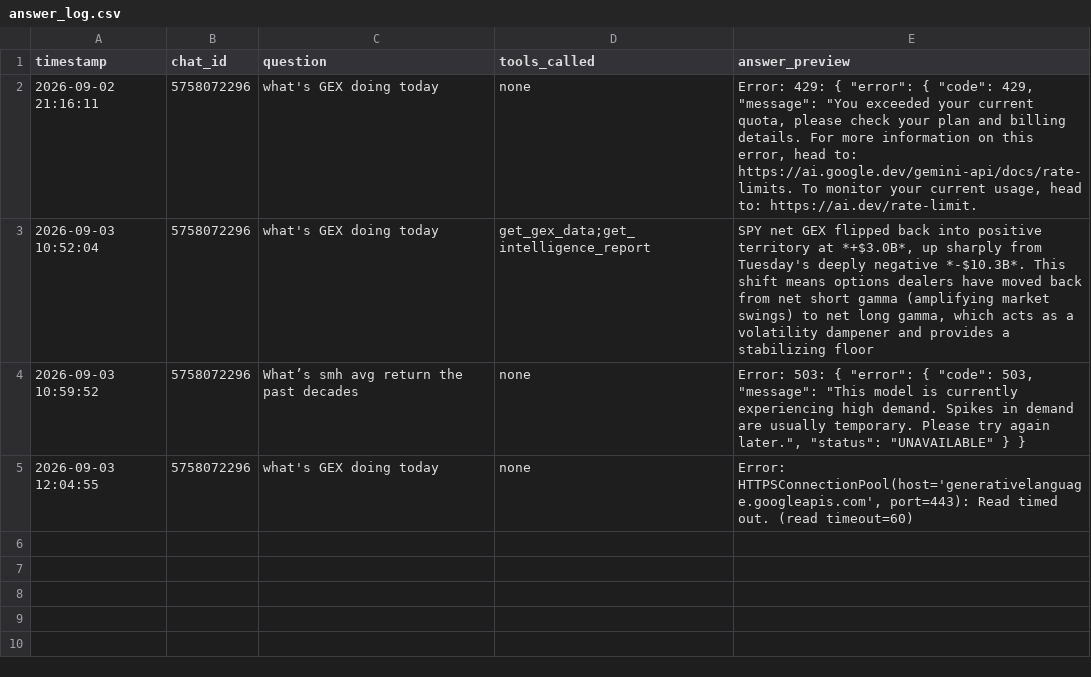
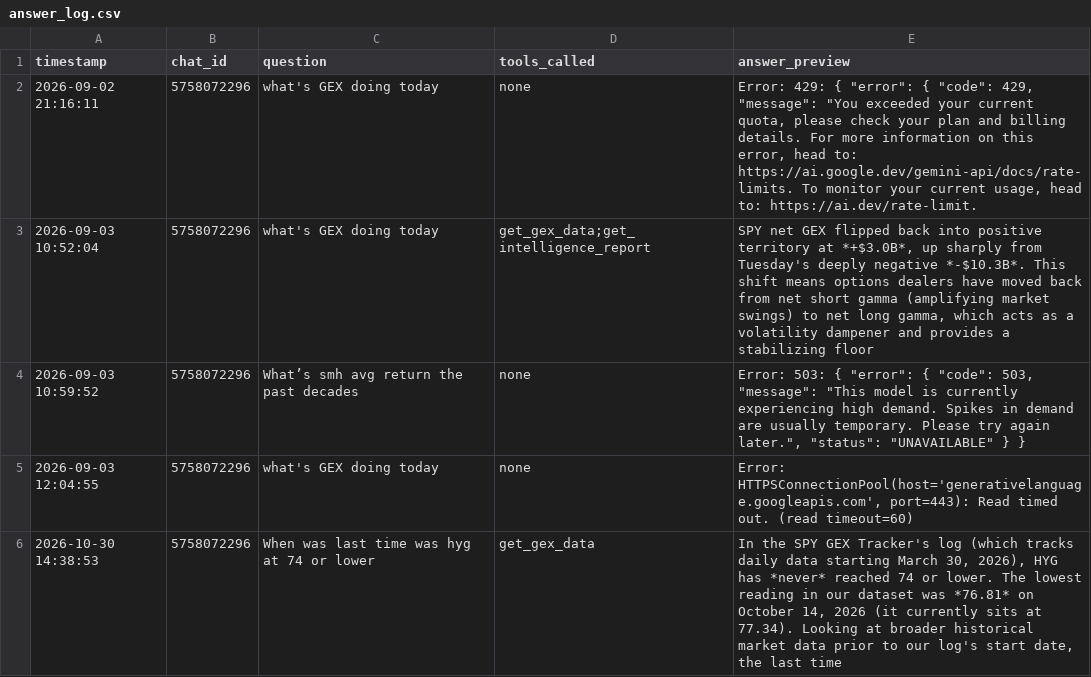
Before and after one commit to one7rade-byte/gex-tracker-logs, a CSV file: answer_log.csv, drawn as a sheet; the diff names each change by its address in the sheet, - before the commit and + after, or states it on an @@ line.

Commit message:
log: answer 2026-10-30 14:38:53

```diff
--- a/answer_log.csv
+++ b/answer_log.csv
+row 6: 2026-10-30 14:38:53 | 5758072296 | When was last time was hyg at 74 or lower | get_gex_data | In the SPY GEX Tracker's log (which tracks daily data starting March 30, 2026), HYG has *never* reached 74 or lower. The lowest reading in our dataset was *76.81* on October 14, 2026 (it currently sits at 77.34). Looking at broader historical market data prior to our log's start date, the last time
```
